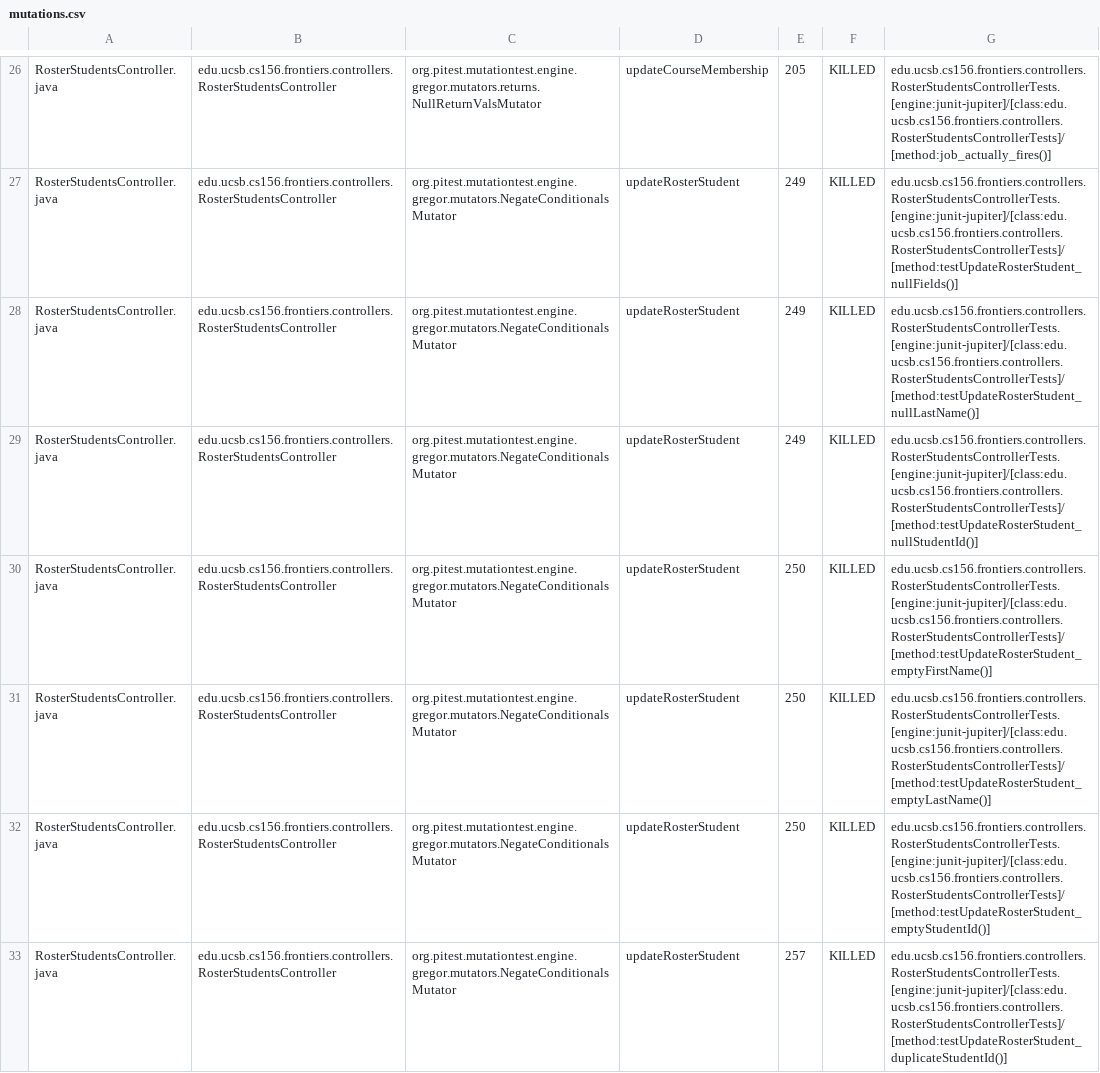
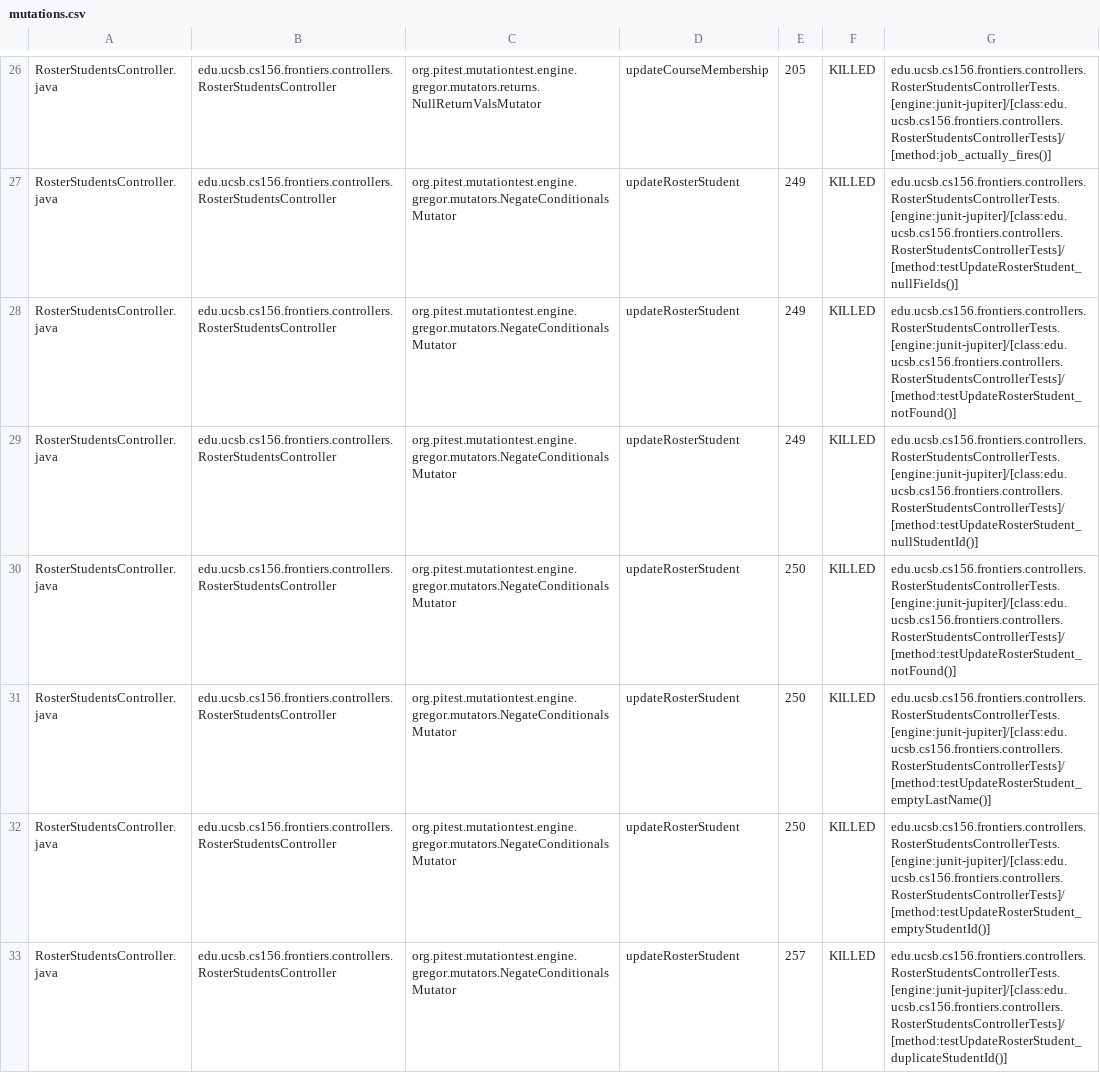
Before and after one commit to ucsb-cs156-s25/proj-frontiers-s25-07, a CSV file: pitest/mutations.csv, drawn as a sheet; only a part is shown, gaps mark what is left out; the diff covers the shown part only.

Commit message:
Deploying to gh-pages from @ ucsb-cs156-s25/proj-frontiers-s25-07@86e0605817c143bfc7c942a9c4702e479cdba88e 🚀

```diff
--- a/pitest/mutations.csv
+++ b/pitest/mutations.csv
@@ -27,5 +27,5 @@ RosterStudentsController.java,edu.ucsb.cs156.frontiers.controllers.RosterStudent
 RosterStudentsController.java,edu.ucsb.cs156.frontiers.controllers.RosterStudentsController,org.pitest.mutationtest.engine.gregor.mutators.NegateConditionalsMutator,updateRosterStudent,249,KILLED,edu.ucsb.cs156.frontiers.controllers.RosterStudentsControllerTests.[engine:junit-jupiter]/[class:edu.ucsb.cs156.frontiers.controllers.RosterStudentsControllerTests]/[method:testUpdateRosterStudent_nullFields()]
-RosterStudentsController.java,edu.ucsb.cs156.frontiers.controllers.RosterStudentsController,org.pitest.mutationtest.engine.gregor.mutators.NegateConditionalsMutator,updateRosterStudent,249,KILLED,edu.ucsb.cs156.frontiers.controllers.RosterStudentsControllerTests.[engine:junit-jupiter]/[class:edu.ucsb.cs156.frontiers.controllers.RosterStudentsControllerTests]/[method:testUpdateRosterStudent_nullLastName()]
+RosterStudentsController.java,edu.ucsb.cs156.frontiers.controllers.RosterStudentsController,org.pitest.mutationtest.engine.gregor.mutators.NegateConditionalsMutator,updateRosterStudent,249,KILLED,edu.ucsb.cs156.frontiers.controllers.RosterStudentsControllerTests.[engine:junit-jupiter]/[class:edu.ucsb.cs156.frontiers.controllers.RosterStudentsControllerTests]/[method:testUpdateRosterStudent_notFound()]
 RosterStudentsController.java,edu.ucsb.cs156.frontiers.controllers.RosterStudentsController,org.pitest.mutationtest.engine.gregor.mutators.NegateConditionalsMutator,updateRosterStudent,249,KILLED,edu.ucsb.cs156.frontiers.controllers.RosterStudentsControllerTests.[engine:junit-jupiter]/[class:edu.ucsb.cs156.frontiers.controllers.RosterStudentsControllerTests]/[method:testUpdateRosterStudent_nullStudentId()]
-RosterStudentsController.java,edu.ucsb.cs156.frontiers.controllers.RosterStudentsController,org.pitest.mutationtest.engine.gregor.mutators.NegateConditionalsMutator,updateRosterStudent,250,KILLED,edu.ucsb.cs156.frontiers.controllers.RosterStudentsControllerTests.[engine:junit-jupiter]/[class:edu.ucsb.cs156.frontiers.controllers.RosterStudentsControllerTests]/[method:testUpdateRosterStudent_emptyFirstName()]
+RosterStudentsController.java,edu.ucsb.cs156.frontiers.controllers.RosterStudentsController,org.pitest.mutationtest.engine.gregor.mutators.NegateConditionalsMutator,updateRosterStudent,250,KILLED,edu.ucsb.cs156.frontiers.controllers.RosterStudentsControllerTests.[engine:junit-jupiter]/[class:edu.ucsb.cs156.frontiers.controllers.RosterStudentsControllerTests]/[method:testUpdateRosterStudent_notFound()]
 RosterStudentsController.java,edu.ucsb.cs156.frontiers.controllers.RosterStudentsController,org.pitest.mutationtest.engine.gregor.mutators.NegateConditionalsMutator,updateRosterStudent,250,KILLED,edu.ucsb.cs156.frontiers.controllers.RosterStudentsControllerTests.[engine:junit-jupiter]/[class:edu.ucsb.cs156.frontiers.controllers.RosterStudentsControllerTests]/[method:testUpdateRosterStudent_emptyLastName()]
```
Also changed, not shown: 12 edited cells elsewhere in this file, 28 other files.
